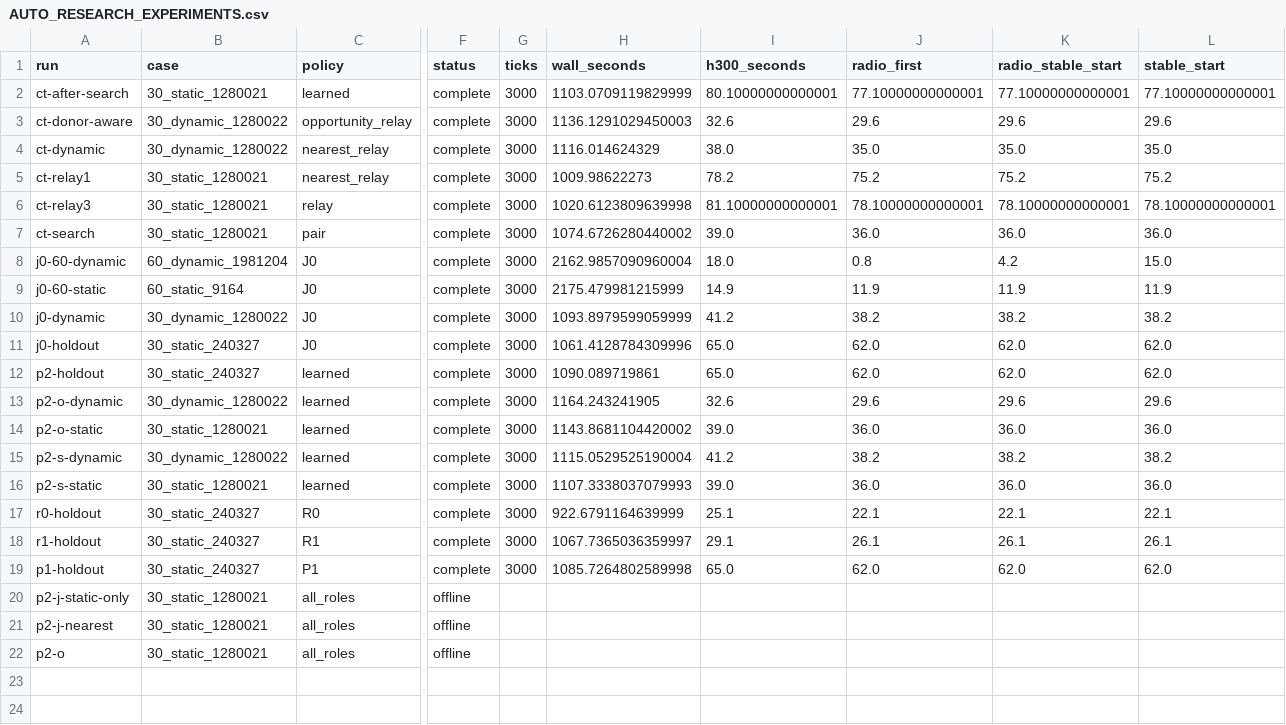
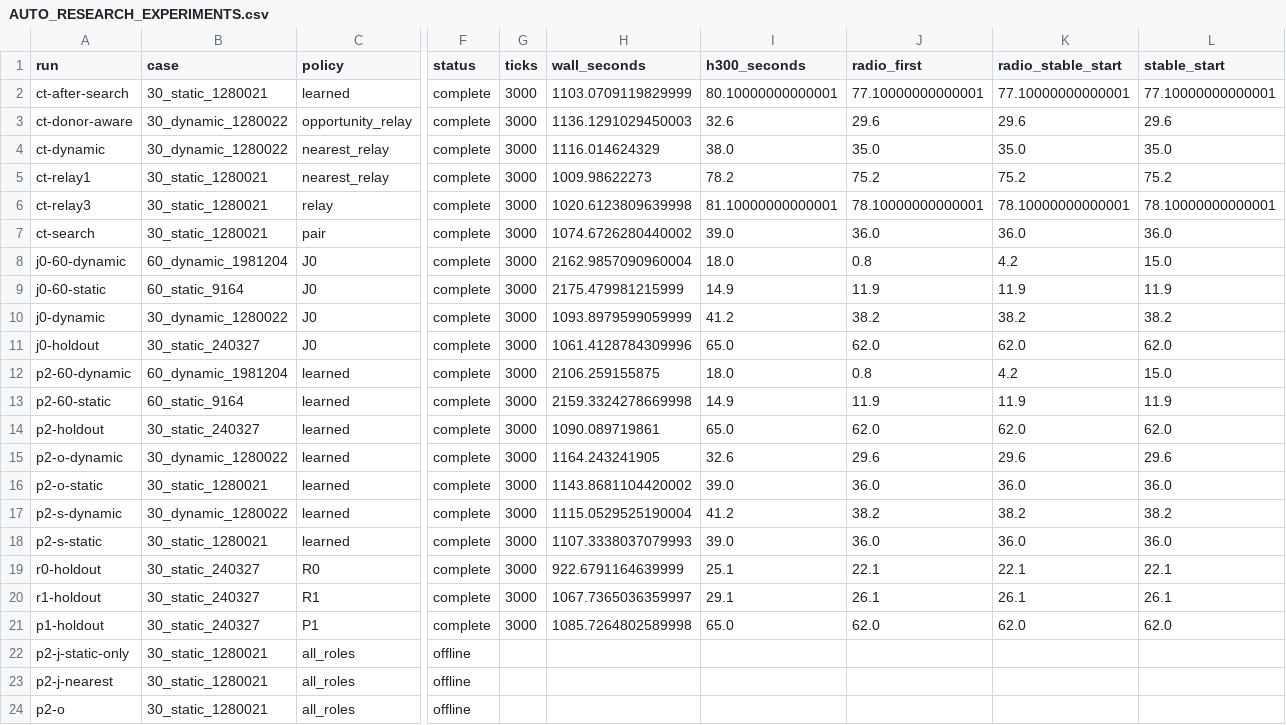
Before and after one commit to Azucat111/2026PD_MARVEL, a CSV file: MARVEL-main (1)/MARVEL-main/AUTO_RESEARCH_EXPERIMENTS.csv, drawn as a sheet; only a part is shown, gaps mark what is left out; rows hold the shown columns only; the diff names each change by its address in the sheet, - before the commit and + after, or states it on an @@ line.

```diff
--- a/MARVEL-main (1)/MARVEL-main/AUTO_RESEARCH_EXPERIMENTS.csv
+++ b/MARVEL-main (1)/MARVEL-main/AUTO_RESEARCH_EXPERIMENTS.csv
+row 12: p2-60-dynamic | 60_dynamic_1981204 | learned | complete | 3000 | 2106.259155875 | 18.0 | 0.8 | 4.2 | 15.0
+row 13: p2-60-static | 60_static_9164 | learned | complete | 3000 | 2159.3324278669998 | 14.9 | 11.9 | 11.9 | 11.9
```
Also changed, not shown: 13 other files.
